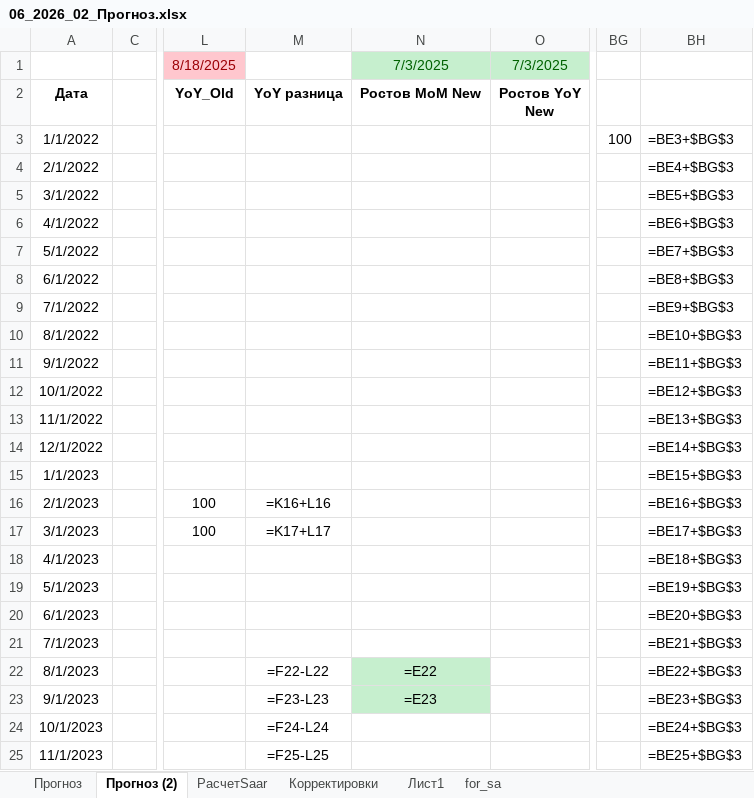
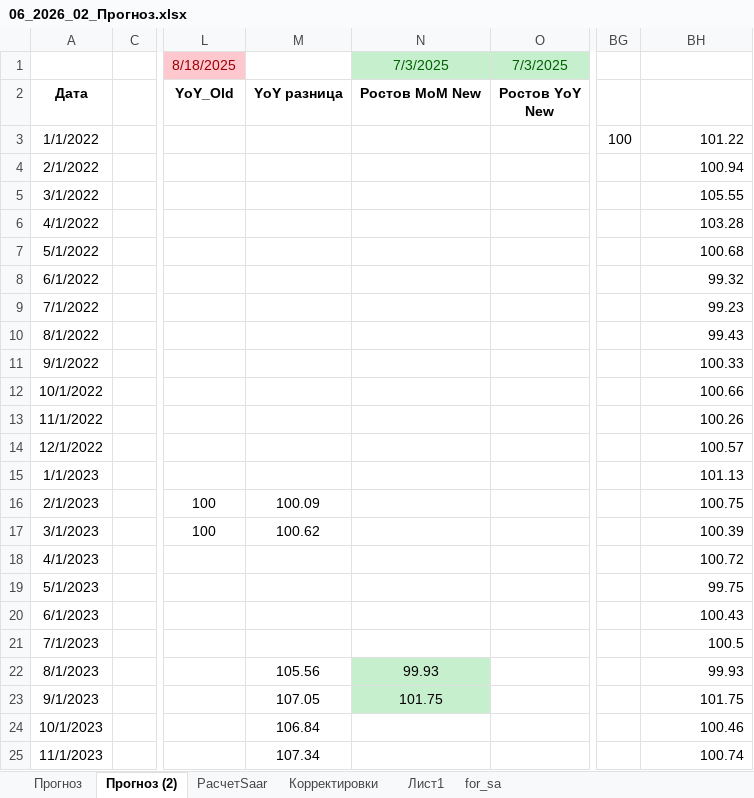
Before and after one commit to valalav/opus_forecast, an Excel workbook: assets/06_2026_02_Прогноз.xlsx, sheet Прогноз (2), drawn as a sheet; only a part is shown, gaps mark what is left out; values as stored, in another font and other column widths than the file's, no borders; formulas without a stored value are shown as written; charts and pictures and conditional formats not drawn; the diff covers the shown part only; the diff names each change by its address in the sheet, - before the commit and + after, or states it on an @@ line.

```diff
--- a/assets/06_2026_02_Прогноз.xlsx (sheet Прогноз (2))
+++ b/assets/06_2026_02_Прогноз.xlsx (sheet Прогноз (2))
-BH3: =BE3+$BG$3
+BH3: 101.22
-BH4: =BE4+$BG$3
+BH4: 100.94
-BH5: =BE5+$BG$3
+BH5: 105.55
-BH6: =BE6+$BG$3
+BH6: 103.28
-BH7: =BE7+$BG$3
+BH7: 100.68
-BH8: =BE8+$BG$3
+BH8: 99.32
-BH9: =BE9+$BG$3
+BH9: 99.23
-BH10: =BE10+$BG$3
+BH10: 99.43
-BH11: =BE11+$BG$3
+BH11: 100.33
-BH12: =BE12+$BG$3
+BH12: 100.66
-BH13: =BE13+$BG$3
+BH13: 100.26
-BH14: =BE14+$BG$3
+BH14: 100.57
-BH15: =BE15+$BG$3
+BH15: 101.13
-M16: =K16+L16
+M16: 100.09
-BH16: =BE16+$BG$3
+BH16: 100.75
-M17: =K17+L17
+M17: 100.62
-BH17: =BE17+$BG$3
+BH17: 100.39
-BH18: =BE18+$BG$3
+BH18: 100.72
-BH19: =BE19+$BG$3
+BH19: 99.75
-BH20: =BE20+$BG$3
+BH20: 100.43
-BH21: =BE21+$BG$3
+BH21: 100.5
-M22: =F22-L22
+M22: 105.56
-N22: =E22
+N22: 99.93
-BH22: =BE22+$BG$3
+BH22: 99.93
-M23: =F23-L23
+M23: 107.05
-N23: =E23
+N23: 101.75
-BH23: =BE23+$BG$3
+BH23: 101.75
-M24: =F24-L24
+M24: 106.84
-BH24: =BE24+$BG$3
+BH24: 100.46
-M25: =F25-L25
+M25: 107.34
-BH25: =BE25+$BG$3
+BH25: 100.74
```
Also changed, not shown: 154 edited cells and cell formats elsewhere in this sheet, sheet РасчетSaar, sheet Лист1, sheet Прогноз, hidden cells, charts or pictures, 13 other files.
